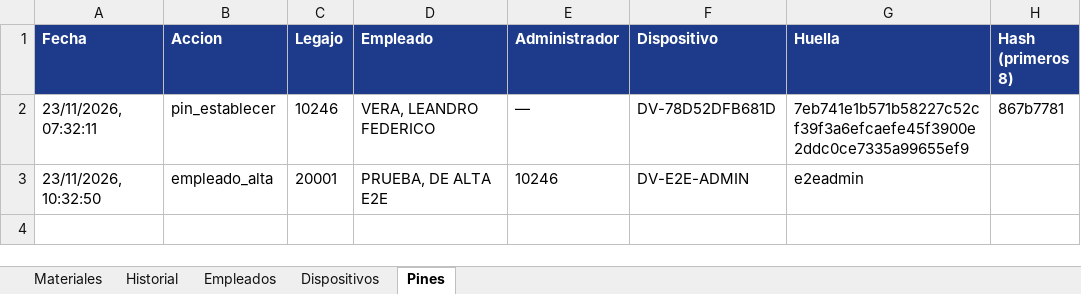
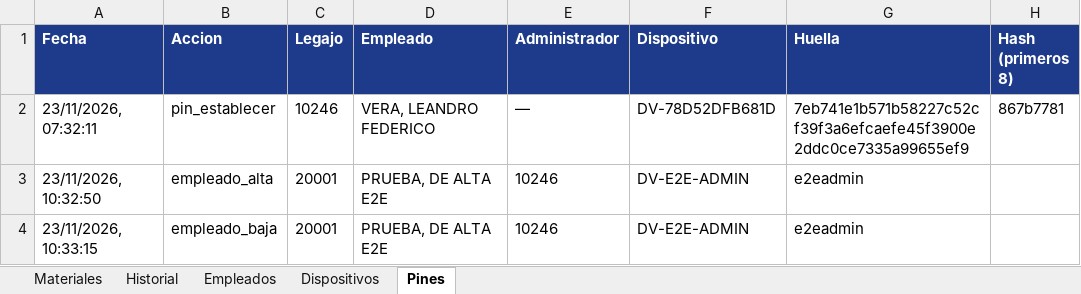
Before and after one commit to LEAVERA77/MaterialesNoMatriculadosGeneral, an Excel workbook: listado_materiales_ENERSA.xlsx, sheet Pines, drawn as a sheet; values as stored, in another font and other column widths than the file's, no borders; the diff names each change by its address in the sheet, - before the commit and + after, or states it on an @@ line.

```diff
--- a/listado_materiales_ENERSA.xlsx (sheet Pines)
+++ b/listado_materiales_ENERSA.xlsx (sheet Pines)
+row 4: 23/11/2026, 10:33:15 | empleado_baja | 20001 | PRUEBA, DE ALTA E2E | 10246 | DV-E2E-ADMIN | e2eadmin
```
Also changed, not shown: sheet Empleados.
